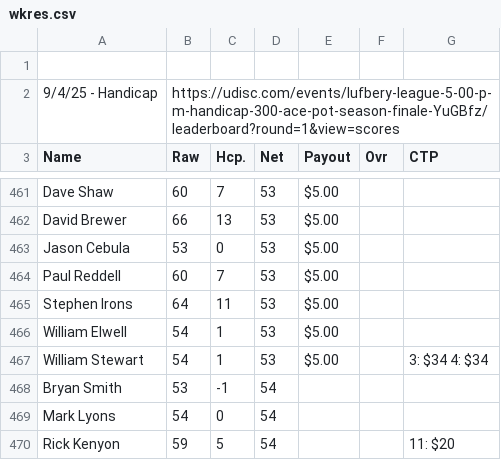
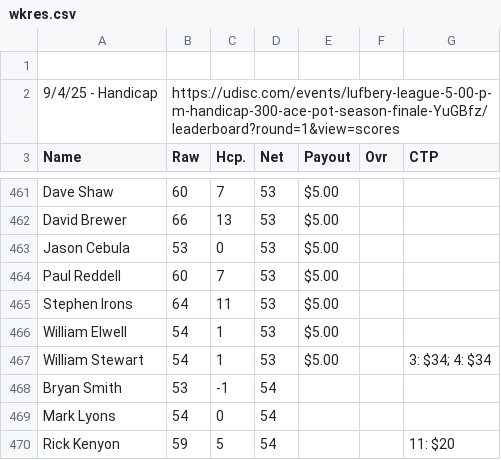
Before and after one commit to tylerjhanson/lufbery-disc-golf, a CSV file: src/data/wkres.csv, drawn as a sheet; only a part is shown, gaps mark what is left out.

Commit message:
Add files via upload

```diff
--- a/src/data/wkres.csv
+++ b/src/data/wkres.csv
@@ -466,3 +466,3 @@ Stephen Irons,64,11,53,$5.00,,
 William Elwell,54,1,53,$5.00,,
-William Stewart,54,1,53,$5.00,,3: $34 4: $34
+William Stewart,54,1,53,$5.00,,3: $34; 4: $34
 Bryan Smith,53,-1,54,,,
```
